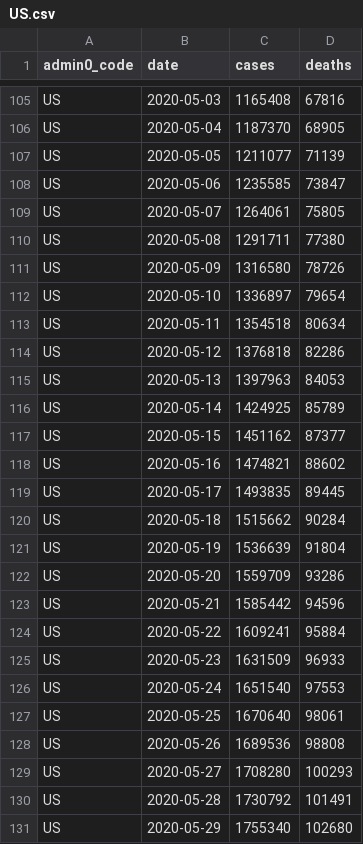
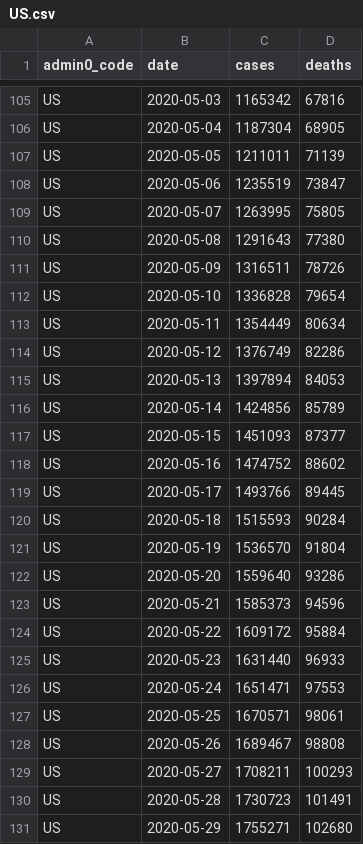
Before and after one commit to covid-open-data/xform-casecount-us-nytimes, a CSV file: output/admin0/US.csv, drawn as a sheet; only a part is shown, gaps mark what is left out; the diff covers the shown part only; the diff names each change by its address in the sheet, - before the commit and + after, or states it on an @@ line.

```diff
--- a/output/admin0/US.csv
+++ b/output/admin0/US.csv
-C105 (cases): 1165408
+C105 (cases): 1165342
-C106 (cases): 1187370
+C106 (cases): 1187304
-C107 (cases): 1211077
+C107 (cases): 1211011
-C108 (cases): 1235585
+C108 (cases): 1235519
-C109 (cases): 1264061
+C109 (cases): 1263995
-C110 (cases): 1291711
+C110 (cases): 1291643
-C111 (cases): 1316580
+C111 (cases): 1316511
-C112 (cases): 1336897
+C112 (cases): 1336828
-C113 (cases): 1354518
+C113 (cases): 1354449
-C114 (cases): 1376818
+C114 (cases): 1376749
-C115 (cases): 1397963
+C115 (cases): 1397894
-C116 (cases): 1424925
+C116 (cases): 1424856
-C117 (cases): 1451162
+C117 (cases): 1451093
-C118 (cases): 1474821
+C118 (cases): 1474752
-C119 (cases): 1493835
+C119 (cases): 1493766
-C120 (cases): 1515662
+C120 (cases): 1515593
-C121 (cases): 1536639
+C121 (cases): 1536570
-C122 (cases): 1559709
+C122 (cases): 1559640
-C123 (cases): 1585442
+C123 (cases): 1585373
-C124 (cases): 1609241
+C124 (cases): 1609172
-C125 (cases): 1631509
+C125 (cases): 1631440
-C126 (cases): 1651540
+C126 (cases): 1651471
-C127 (cases): 1670640
+C127 (cases): 1670571
-C128 (cases): 1689536
+C128 (cases): 1689467
-C129 (cases): 1708280
+C129 (cases): 1708211
-C130 (cases): 1730792
+C130 (cases): 1730723
-C131 (cases): 1755340
+C131 (cases): 1755271
```
Also changed, not shown: 2 added rows and 78 edited cells elsewhere in this file, output/admin1/US.csv.
